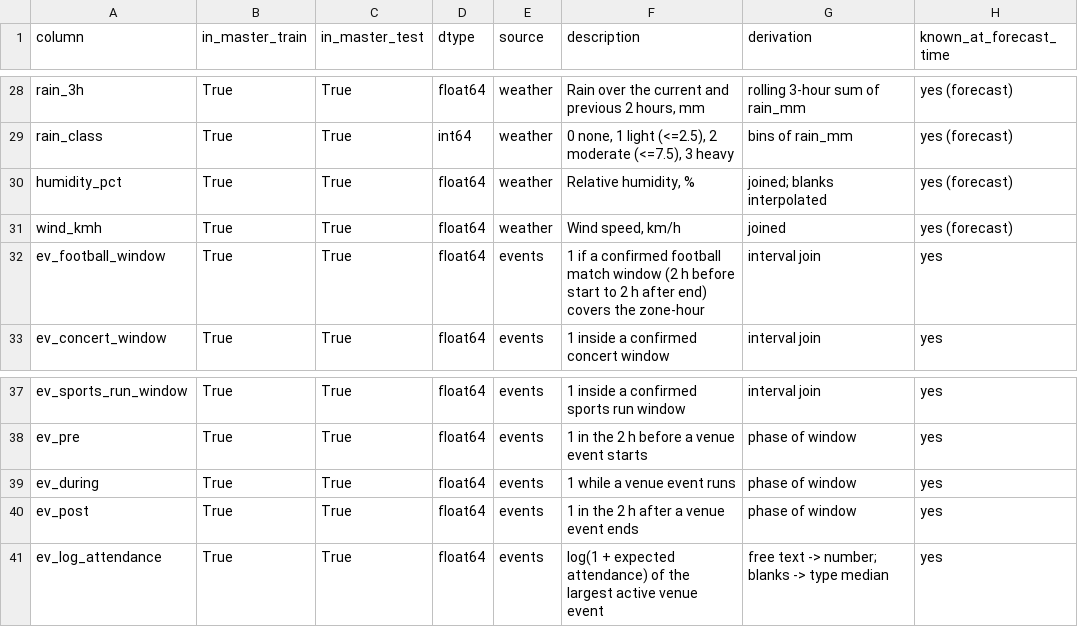
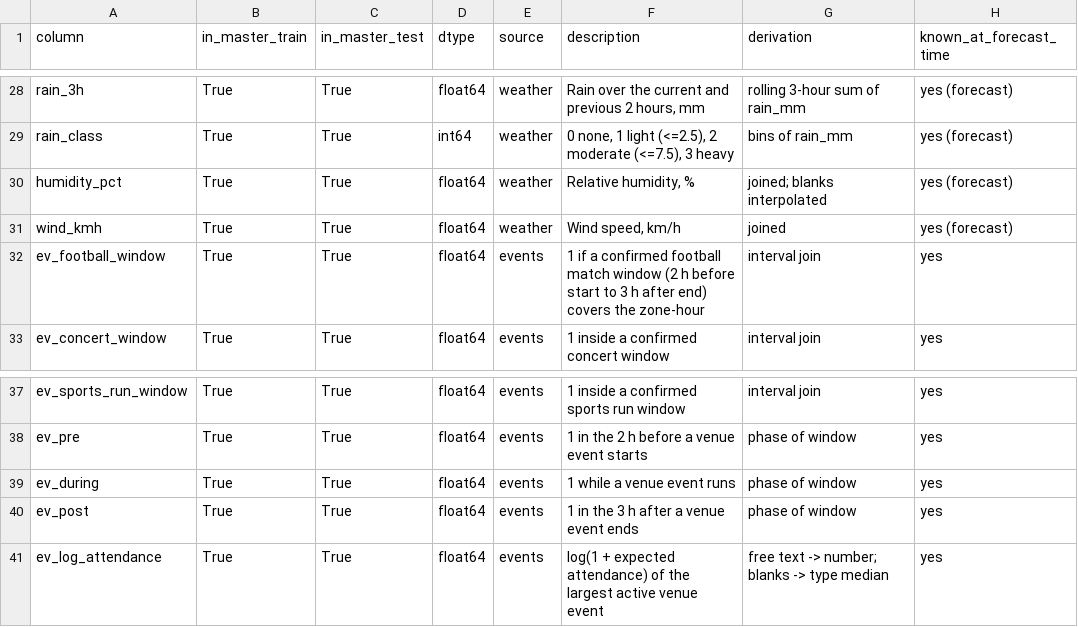
Before and after one commit to Ab-xo/addis_ride_forecast, a CSV file: data/processed/data_dictionary_master.csv, drawn as a sheet; only a part is shown, gaps mark what is left out.

```diff
--- a/data/processed/data_dictionary_master.csv
+++ b/data/processed/data_dictionary_master.csv
@@ -31,3 +31,3 @@ humidity_pct,True,True,float64,weather,"Relative humidity, %",joined; blanks int
 wind_kmh,True,True,float64,weather,"Wind speed, km/h",joined,yes (forecast)
-ev_football_window,True,True,float64,events,1 if a confirmed football match window (2 h before start to 2 h after end) covers the zone-hour,interval join,yes
+ev_football_window,True,True,float64,events,1 if a confirmed football match window (2 h before start to 3 h after end) covers the zone-hour,interval join,yes
 ev_concert_window,True,True,float64,events,1 inside a confirmed concert window,interval join,yes
@@ -39,3 +39,3 @@ ev_pre,True,True,float64,events,1 in the 2 h before a venue event starts,phase o
 ev_during,True,True,float64,events,1 while a venue event runs,phase of window,yes
-ev_post,True,True,float64,events,1 in the 2 h after a venue event ends,phase of window,yes
+ev_post,True,True,float64,events,1 in the 3 h after a venue event ends,phase of window,yes
 ev_log_attendance,True,True,float64,events,log(1 + expected attendance) of the largest active venue event,free text -> number; blanks -> type median,yes
```
Also changed, not shown: data/processed/master_test.csv, 7 other files.
